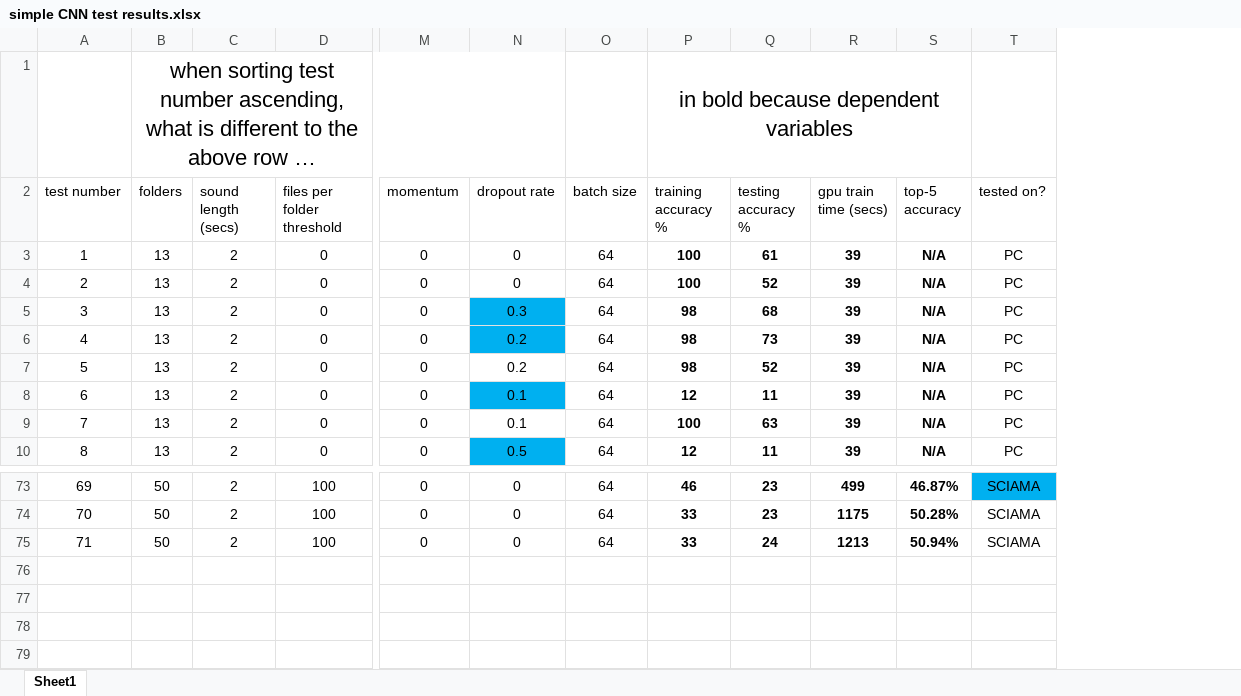
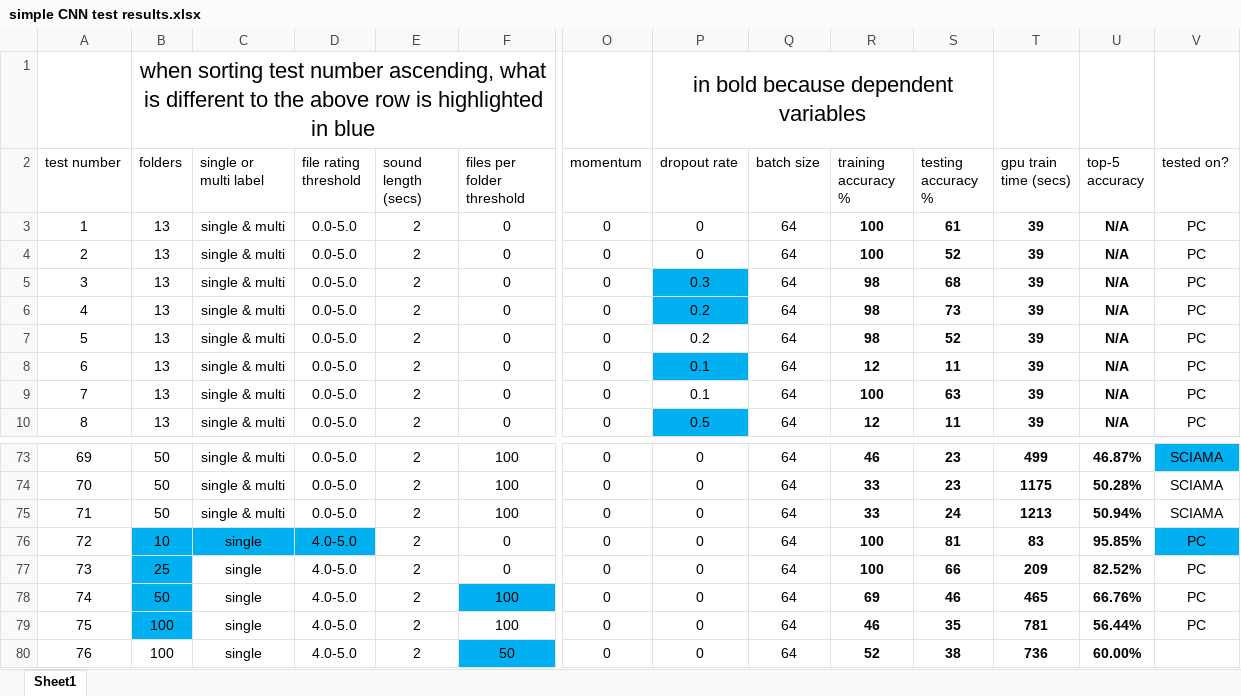
Before and after one commit to spearmintage/final-project, an Excel workbook: code/simple CNN test results.xlsx, sheet Sheet1, drawn as a sheet; only a part is shown, gaps mark what is left out; long unchanged cells end in …; values as stored, in another font and other column widths than the file's, no borders; conditional formats and table styles not drawn; removed rows and columns are numbered as before the commit, all else as after; rows hold the shown columns only; the diff names each change by its address in the sheet, - before the commit and + after, or states it on an @@ line.

Commit message:
implementation of rating thresholds and other preprocessing techniques

```diff
--- a/code/simple CNN test results.xlsx (sheet Sheet1)
+++ b/code/simple CNN test results.xlsx (sheet Sheet1)
+column C (single or multi label), rows 3-10: all single & multi; rows 73-75: all single & multi
+column D (file rating threshold), rows 3-10: all 0.0-5.0; rows 73-75: all 0.0-5.0
-B1:N1 merged
+B1:N1 merged
-P1 (dropout rate): (empty)
+P1 (dropout rate): in bold because dependent variables
+P1:S1 merged
-R1 (training accuracy %): in bold because dependent variables
+R1 (training accuracy %): (empty)
-P1:S1 merged
+row 76: 72 | 10 | single | 4.0-5.0 | 2 | 0 | 0 | 0 | 64 | 100 | 81 | 83 | 95.85% | PC
+row 77: 73 | 25 | single | 4.0-5.0 | 2 | 0 | 0 | 0 | 64 | 100 | 66 | 209 | 82.52% | PC
+row 78: 74 | 50 | single | 4.0-5.0 | 2 | 100 | 0 | 0 | 64 | 69 | 46 | 465 | 66.76% | PC
+row 79: 75 | 100 | single | 4.0-5.0 | 2 | 100 | 0 | 0 | 64 | 46 | 35 | 781 | 56.44% | PC
+row 80: 76 | 100 | single | 4.0-5.0 | 2 | 50 | 0 | 0 | 64 | 52 | 38 | 736 | 60.00%
```
Also changed, not shown: research papers/summary.xlsx, 20 other files.
